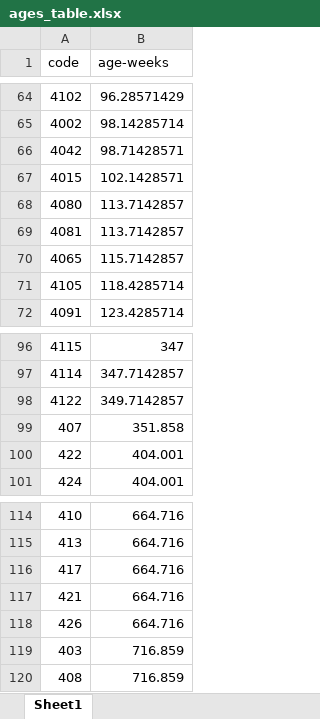
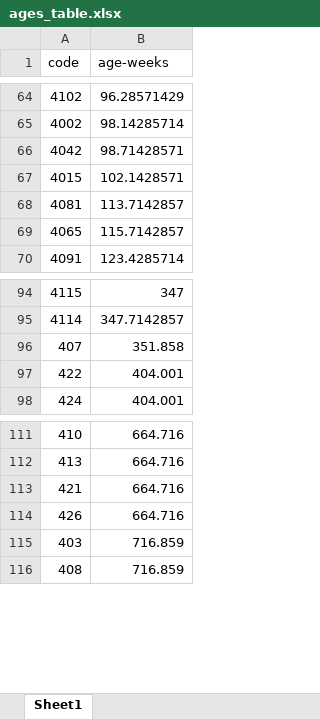
Before and after one commit to djorgeext/On-demand_stimulation_HRV, an Excel workbook: ages_table.xlsx, sheet Sheet1, drawn as a sheet; only a part is shown, gaps mark what is left out; values as stored, in another font and other column widths than the file's, no borders; the diff names each change by its address in the sheet, - before the commit and + after, or states it on an @@ line.

Commit message:
dataset creation

```diff
--- a/ages_table.xlsx (sheet Sheet1)
+++ b/ages_table.xlsx (sheet Sheet1)
-row 68: 4080 | 113.7142857
-row 71: 4105 | 118.4285714
-row 98: 4122 | 349.7142857
-row 116: 417 | 664.716
```
Also changed, not shown: 4 other files.
